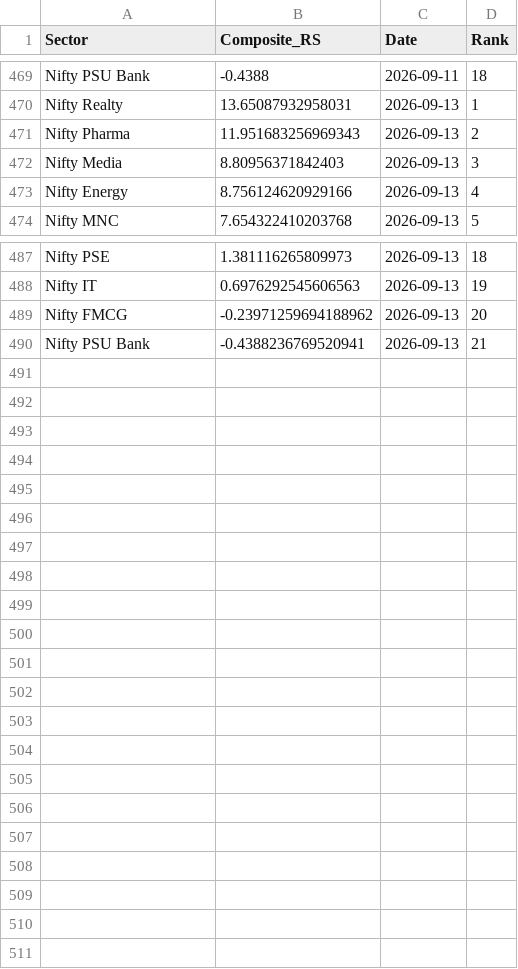
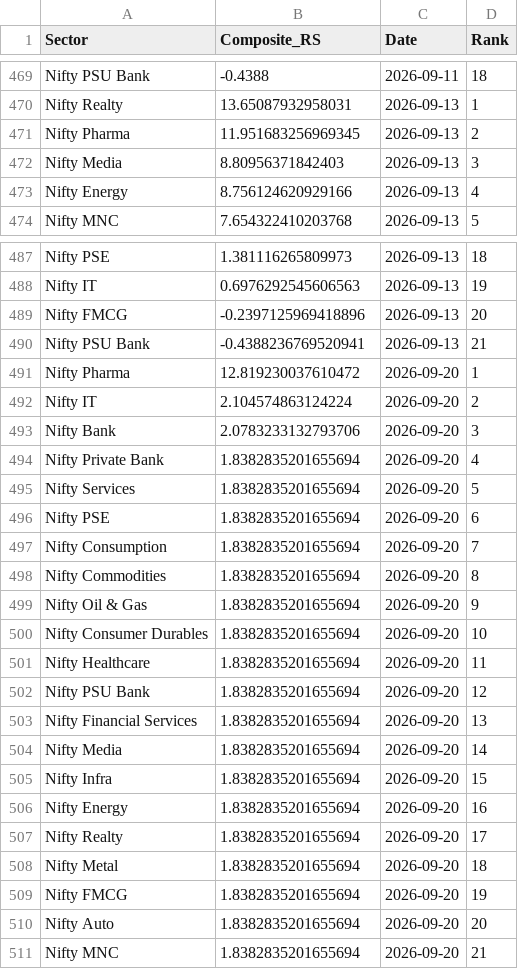
Before and after one commit to dc71994/trading-dashboard, a CSV file: history/sector_rs_history.csv, drawn as a sheet; only a part is shown, gaps mark what is left out.

```diff
--- a/history/sector_rs_history.csv
+++ b/history/sector_rs_history.csv
@@ -470,3 +470,3 @@ Nifty PSU Bank,-0.4388,2026-09-11,18
 Nifty Realty,13.65087932958031,2026-09-13,1
-Nifty Pharma,11.951683256969343,2026-09-13,2
+Nifty Pharma,11.951683256969345,2026-09-13,2
 Nifty Media,8.80956371842403,2026-09-13,3
@@ -488,3 +488,24 @@ Nifty PSE,1.381116265809973,2026-09-13,18
 Nifty IT,0.6976292545606563,2026-09-13,19
-Nifty FMCG,-0.23971259694188962,2026-09-13,20
+Nifty FMCG,-0.2397125969418896,2026-09-13,20
 Nifty PSU Bank,-0.4388236769520941,2026-09-13,21
+Nifty Pharma,12.819230037610472,2026-09-20,1
+Nifty IT,2.104574863124224,2026-09-20,2
+Nifty Bank,2.0783233132793706,2026-09-20,3
+Nifty Private Bank,1.8382835201655694,2026-09-20,4
+Nifty Services,1.8382835201655694,2026-09-20,5
+Nifty PSE,1.8382835201655694,2026-09-20,6
+Nifty Consumption,1.8382835201655694,2026-09-20,7
+Nifty Commodities,1.8382835201655694,2026-09-20,8
+Nifty Oil & Gas,1.8382835201655694,2026-09-20,9
+Nifty Consumer Durables,1.8382835201655694,2026-09-20,10
+Nifty Healthcare,1.8382835201655694,2026-09-20,11
+Nifty PSU Bank,1.8382835201655694,2026-09-20,12
+Nifty Financial Services,1.8382835201655694,2026-09-20,13
+Nifty Media,1.8382835201655694,2026-09-20,14
+Nifty Infra,1.8382835201655694,2026-09-20,15
+Nifty Energy,1.8382835201655694,2026-09-20,16
+Nifty Realty,1.8382835201655694,2026-09-20,17
+Nifty Metal,1.8382835201655694,2026-09-20,18
+Nifty FMCG,1.8382835201655694,2026-09-20,19
+Nifty Auto,1.8382835201655694,2026-09-20,20
+Nifty MNC,1.8382835201655694,2026-09-20,21
```
Also changed, not shown: cache/industry_map.csv, history/industry_rs_history.csv, 7 other files.
